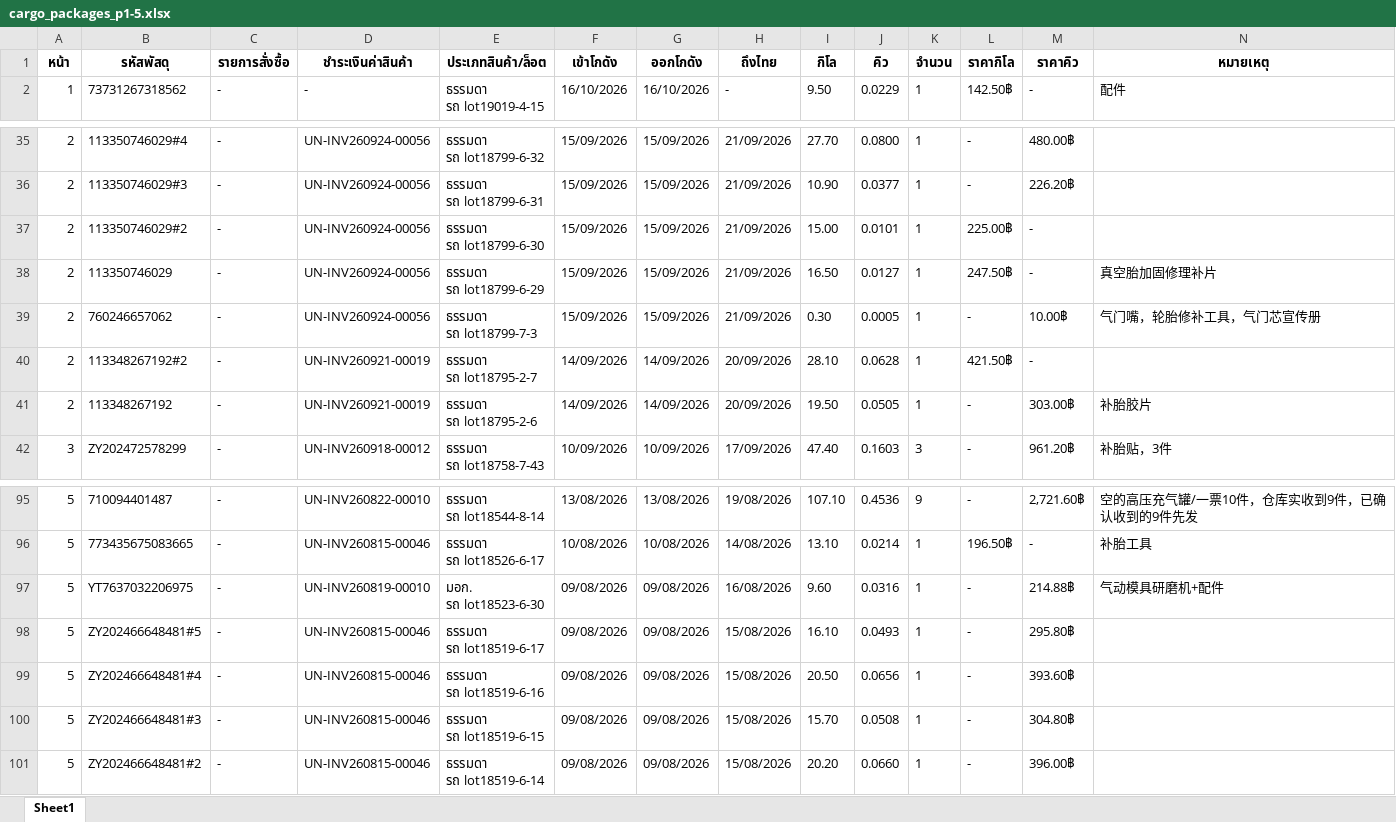
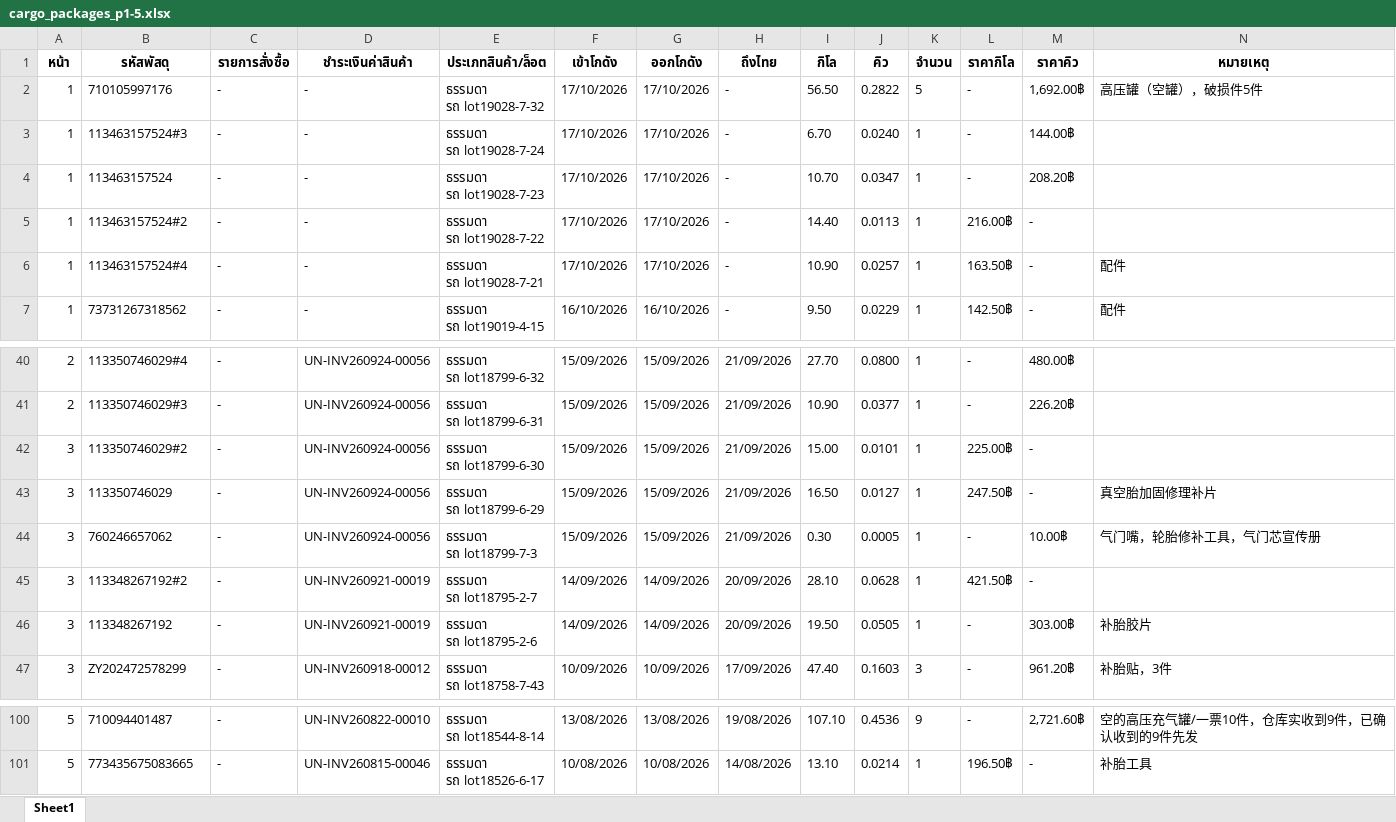
Before and after one commit to pet1486-sys/titan-shipping-uneedcargo, an Excel workbook: cargo_packages_p1-5.xlsx, sheet Sheet1, drawn as a sheet; only a part is shown, gaps mark what is left out; values as stored, in another font and other column widths than the file's, no borders; removed rows and columns are numbered as before the commit, all else as after; ↵ is a line break in a cell; the diff covers the shown part only; the diff names each change by its address in the sheet, - before the commit and + after, or states it on an @@ line.

```diff
--- a/cargo_packages_p1-5.xlsx (sheet Sheet1)
+++ b/cargo_packages_p1-5.xlsx (sheet Sheet1)
+row 2: 1 | 710105997176 | - | - | ธรรมดา ↵ รถ lot19028-7-32 | 17/10/2026 | 17/10/2026 | - | 56.50 | 0.2822 | 5 | - | 1,692.00฿ | 高压罐（空罐），破损件5件
+row 3: 1 | 113463157524#3 | - | - | ธรรมดา ↵ รถ lot19028-7-24 | 17/10/2026 | 17/10/2026 | - | 6.70 | 0.0240 | 1 | - | 144.00฿
+row 4: 1 | 113463157524 | - | - | ธรรมดา ↵ รถ lot19028-7-23 | 17/10/2026 | 17/10/2026 | - | 10.70 | 0.0347 | 1 | - | 208.20฿
+row 5: 1 | 113463157524#2 | - | - | ธรรมดา ↵ รถ lot19028-7-22 | 17/10/2026 | 17/10/2026 | - | 14.40 | 0.0113 | 1 | 216.00฿ | -
+row 6: 1 | 113463157524#4 | - | - | ธรรมดา ↵ รถ lot19028-7-21 | 17/10/2026 | 17/10/2026 | - | 10.90 | 0.0257 | 1 | 163.50฿ | - | 配件
-A42:A46 (หน้า): 2
+A42:A46 (หน้า): 3
-row 97: 5 | YT7637032206975 | - | UN-INV260819-00010 | มอก. ↵ รถ lot18523-6-30 | 09/08/2026 | 09/08/2026 | 16/08/2026 | 9.60 | 0.0316 | 1 | - | 214.88฿ | 气动模具研磨机+配件
-row 98: 5 | ZY202466648481#5 | - | UN-INV260815-00046 | ธรรมดา ↵ รถ lot18519-6-17 | 09/08/2026 | 09/08/2026 | 15/08/2026 | 16.10 | 0.0493 | 1 | - | 295.80฿
-row 99: 5 | ZY202466648481#4 | - | UN-INV260815-00046 | ธรรมดา ↵ รถ lot18519-6-16 | 09/08/2026 | 09/08/2026 | 15/08/2026 | 20.50 | 0.0656 | 1 | - | 393.60฿
-row 100: 5 | ZY202466648481#3 | - | UN-INV260815-00046 | ธรรมดา ↵ รถ lot18519-6-15 | 09/08/2026 | 09/08/2026 | 15/08/2026 | 15.70 | 0.0508 | 1 | - | 304.80฿
-row 101: 5 | ZY202466648481#2 | - | UN-INV260815-00046 | ธรรมดา ↵ รถ lot18519-6-14 | 09/08/2026 | 09/08/2026 | 15/08/2026 | 20.20 | 0.0660 | 1 | - | 396.00฿
```
Also changed, not shown: 20 edited cells elsewhere in this sheet.
